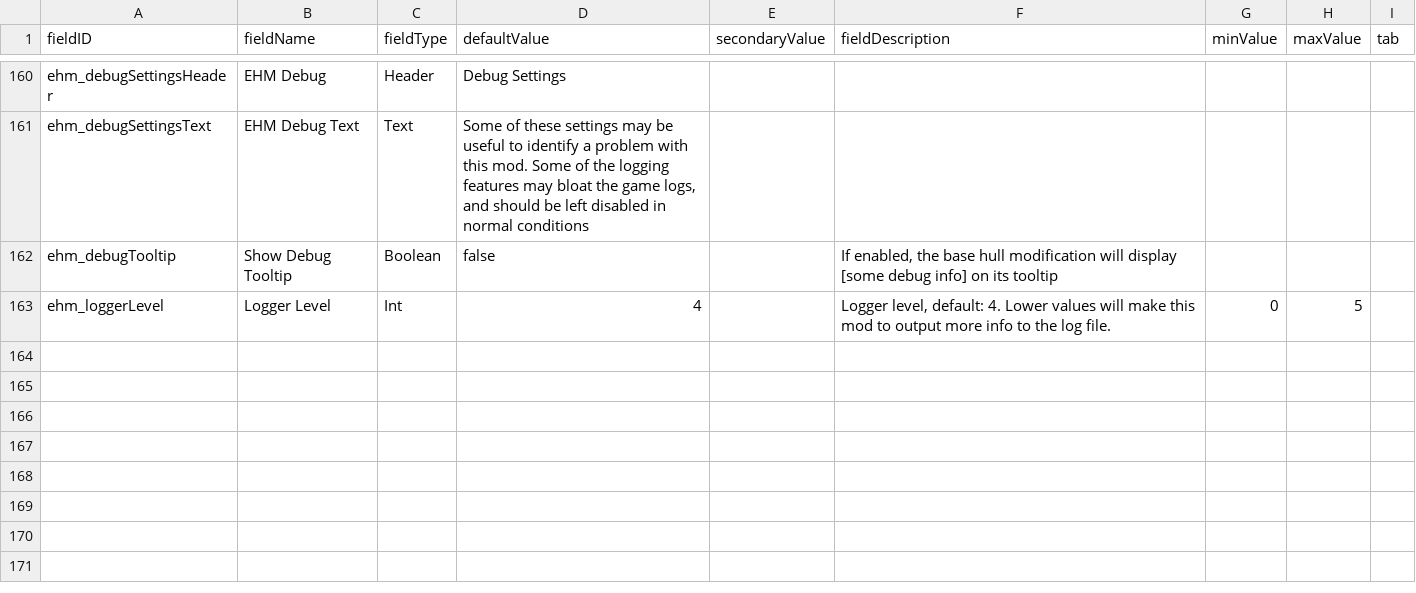
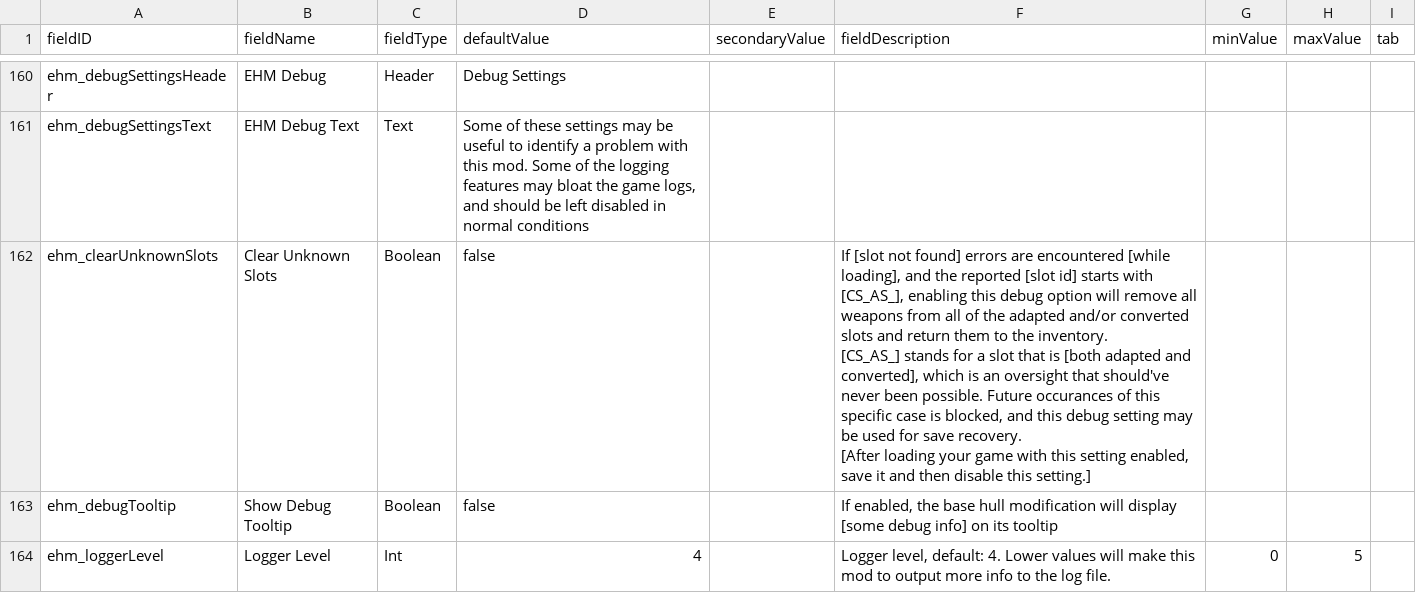
Before and after one commit to lyravega/lyr_ehm, a CSV file: data/config/LunaSettings.csv, drawn as a sheet; only a part is shown, gaps mark what is left out; ↵ is a line break in a cell; the diff names each change by its address in the sheet, - before the commit and + after, or states it on an @@ line.

Commit message:
save brick solution. wtf man :s

```diff
--- a/data/config/LunaSettings.csv
+++ b/data/config/LunaSettings.csv
+row 162: ehm_clearUnknownSlots | Clear Unknown Slots | Boolean | false |  | If [slot not found] errors are encountered [while loading], and the reported [slot id] starts with [CS_AS_], enabling this debug option will remove all weapons from all of the adapted and/or converted slots and return them to the inventory. ↵ [CS_AS_] stands for a slot that is [both adapted and converted], which is an oversight that should've never been possible. Future occurances of this specific case is blocked, and this debug setting may be used for save recovery. ↵ [After loading your game with this setting enabled, save it and then disable this setting.]
```
Also changed, not shown: 5 other files.
